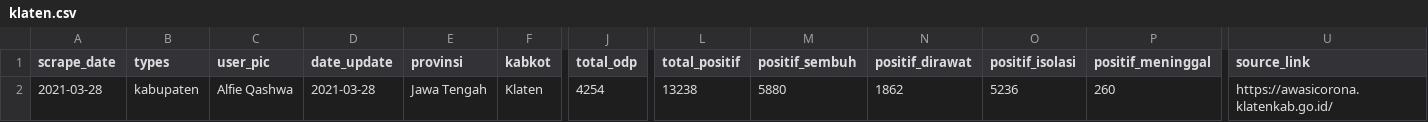
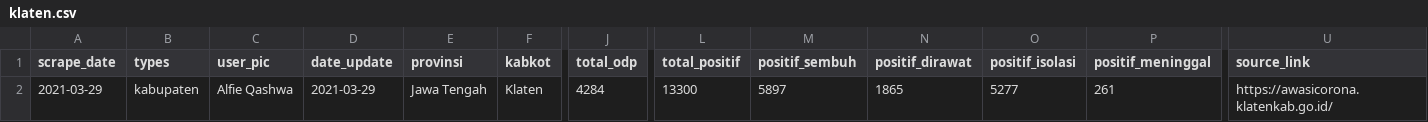
Before and after one commit to alfieqashwa/kominfo-pedulilindungi, a CSV file: ppcrawling/output/klaten.csv, drawn as a sheet; only a part is shown, gaps mark what is left out; removed rows and columns are numbered as before the commit, all else as after; rows hold the shown columns only; the diff names each change by its address in the sheet, - before the commit and + after, or states it on an @@ line.

```diff
--- a/ppcrawling/output/klaten.csv
+++ b/ppcrawling/output/klaten.csv
-row 2: 2021-03-28 | kabupaten | Alfie Qashwa | 2021-03-28 | Jawa Tengah | Klaten | 4254 | 13238 | 5880 | 1862 | 5236 | 260 | https://awasicorona.klatenkab.go.id/
+row 2: 2021-03-29 | kabupaten | Alfie Qashwa | 2021-03-29 | Jawa Tengah | Klaten | 4284 | 13300 | 5897 | 1865 | 5277 | 261 | https://awasicorona.klatenkab.go.id/
```
Also changed, not shown: JAWA_TENGAH/karanganyar/new/format.csv, ppcrawling/output/banjarnegara.csv, 3 other files.
